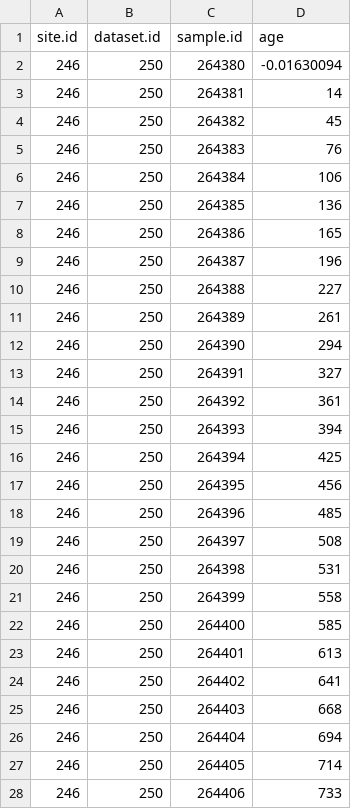
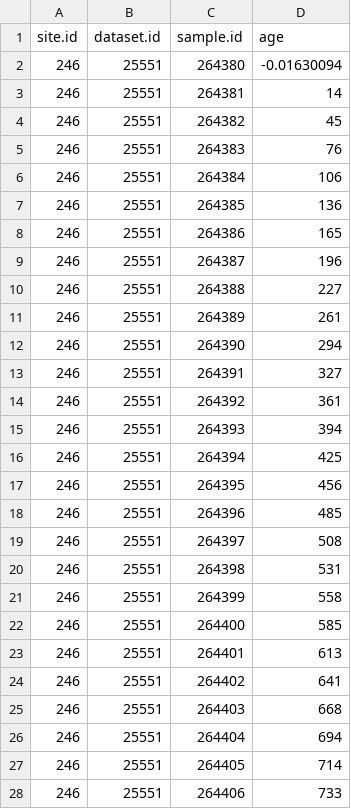
Before and after one commit to Archaeo-Programmer/paleoMAT, a CSV file: vignettes/data/updated_age_models/dataset25551.beefpasture.csv, drawn as a sheet; only a part is shown; the diff covers the shown part only.

Commit message:
Finished adding new age model csv files. Finished working those age models into the temperature reconstruction data, so that only the updated age models are used.

```diff
--- a/vignettes/data/updated_age_models/dataset25551.beefpasture.csv
+++ b/vignettes/data/updated_age_models/dataset25551.beefpasture.csv
@@ -1,28 +1,28 @@
 site.id,dataset.id,sample.id,age
-246,250,264380,-0.01630094
-246,250,264381,14
-246,250,264382,45
-246,250,264383,76
-246,250,264384,106
-246,250,264385,136
-246,250,264386,165
-246,250,264387,196
-246,250,264388,227
-246,250,264389,261
-246,250,264390,294
-246,250,264391,327
-246,250,264392,361
-246,250,264393,394
-246,250,264394,425
-246,250,264395,456
-246,250,264396,485
-246,250,264397,508
-246,250,264398,531
-246,250,264399,558
-246,250,264400,585
-246,250,264401,613
-246,250,264402,641
-246,250,264403,668
-246,250,264404,694
-246,250,264405,714
-246,250,264406,733
+246,25551,264380,-0.01630094
+246,25551,264381,14
+246,25551,264382,45
+246,25551,264383,76
+246,25551,264384,106
+246,25551,264385,136
+246,25551,264386,165
+246,25551,264387,196
+246,25551,264388,227
+246,25551,264389,261
+246,25551,264390,294
+246,25551,264391,327
+246,25551,264392,361
+246,25551,264393,394
+246,25551,264394,425
+246,25551,264395,456
+246,25551,264396,485
+246,25551,264397,508
+246,25551,264398,531
+246,25551,264399,558
+246,25551,264400,585
+246,25551,264401,613
+246,25551,264402,641
+246,25551,264403,668
+246,25551,264404,694
+246,25551,264405,714
+246,25551,264406,733
```
Also changed, not shown: 45 edited cells elsewhere in this file, 10 other files.
